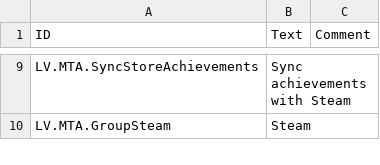
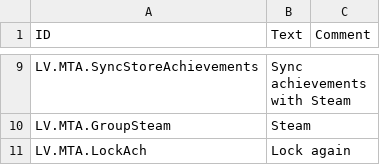
Before and after one commit to datvm/TimberbornMods, a CSV file: ModdableTimberbornAchievements/Localizations/enUS.csv, drawn as a sheet; only a part is shown, gaps mark what is left out; the diff covers the shown part only.

```diff
--- a/ModdableTimberbornAchievements/Localizations/enUS.csv
+++ b/ModdableTimberbornAchievements/Localizations/enUS.csv
@@ -10 +10,2 @@ LV.MTA.SyncStoreAchievements,"Sync achievements with Steam",
 LV.MTA.GroupSteam,"Steam",
+LV.MTA.LockAch,"Lock again",
```
Also changed, not shown: 1 added row elsewhere in this file, 7 other files.
